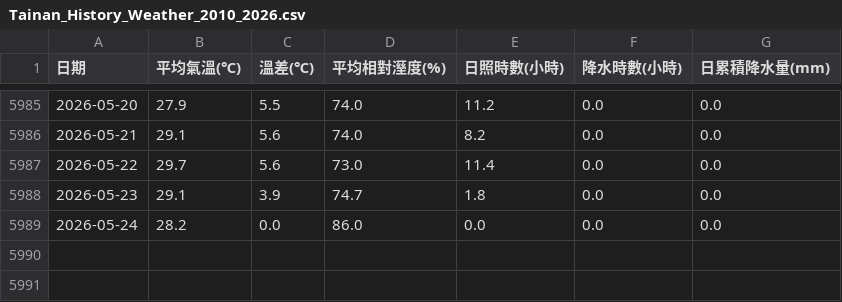
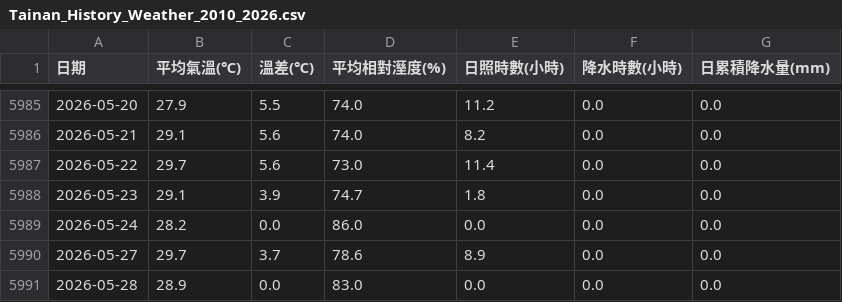
Before and after one commit to yuchen931107/Dengue, a CSV file: Tainan_History_Weather_2010_2026.csv, drawn as a sheet; only a part is shown, gaps mark what is left out; the diff names each change by its address in the sheet, - before the commit and + after, or states it on an @@ line.

```diff
--- a/Tainan_History_Weather_2010_2026.csv
+++ b/Tainan_History_Weather_2010_2026.csv
+row 5990: 2026-05-27 | 29.7 | 3.7 | 78.6 | 8.9 | 0.0 | 0.0
+row 5991: 2026-05-28 | 28.9 | 0.0 | 83.0 | 0.0 | 0.0 | 0.0
```
Also changed, not shown: 2 other files.
